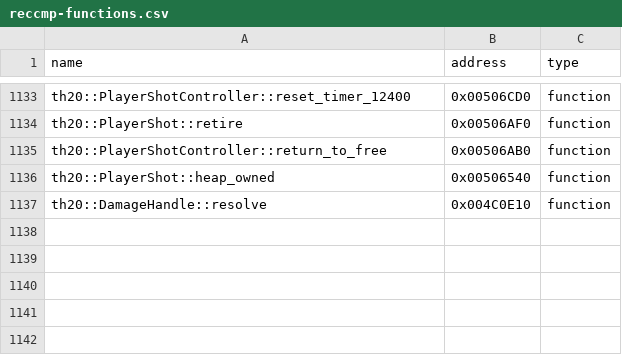
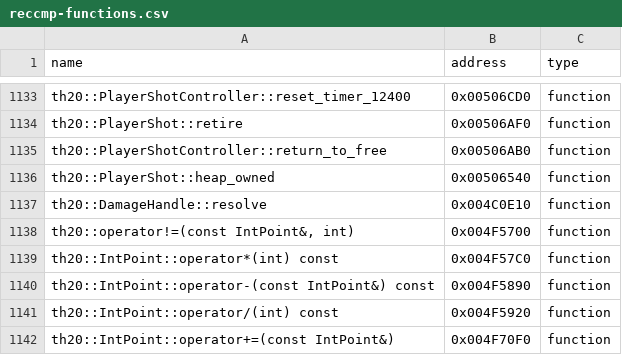
Before and after one commit to N0zoM1z0/th20, a CSV file: config/reccmp-functions.csv, drawn as a sheet; only a part is shown, gaps mark what is left out.

```diff
--- a/config/reccmp-functions.csv
+++ b/config/reccmp-functions.csv
@@ -1137 +1137,6 @@ th20::PlayerShot::heap_owned,0x00506540,function
 th20::DamageHandle::resolve,0x004C0E10,function
+"th20::operator!=(const IntPoint&, int)",0x004F5700,function
+th20::IntPoint::operator*(int) const,0x004F57C0,function
+th20::IntPoint::operator-(const IntPoint&) const,0x004F5890,function
+th20::IntPoint::operator/(int) const,0x004F5920,function
+th20::IntPoint::operator+=(const IntPoint&),0x004F70F0,function
```
Also changed, not shown: config/implemented.csv, config/matches.csv, 10 other files.
